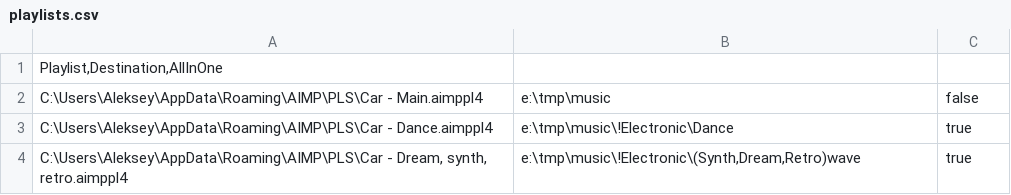
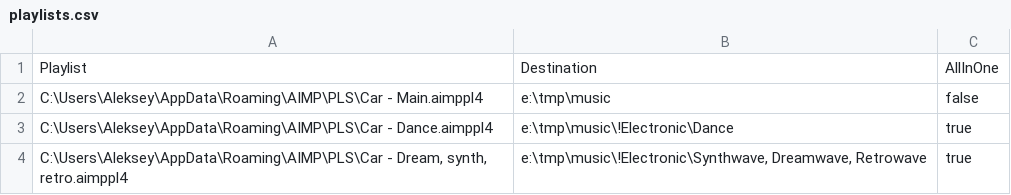
Before and after one commit to vmkernel/upload-playlist, a CSV file: playlists.csv, drawn as a sheet.

Commit message:
Fixed delimeter symbol in header

```diff
--- a/playlists.csv
+++ b/playlists.csv
@@ -1,4 +1,4 @@
-Playlist,Destination,AllInOne
+Playlist;Destination;AllInOne
 C:\Users\Aleksey\AppData\Roaming\AIMP\PLS\Car - Main.aimppl4;e:\tmp\music;false
 C:\Users\Aleksey\AppData\Roaming\AIMP\PLS\Car - Dance.aimppl4;e:\tmp\music\!Electronic\Dance;true
-C:\Users\Aleksey\AppData\Roaming\AIMP\PLS\Car - Dream, synth, retro.aimppl4;e:\tmp\music\!Electronic\(Synth,Dream,Retro)wave;true
+C:\Users\Aleksey\AppData\Roaming\AIMP\PLS\Car - Dream, synth, retro.aimppl4;e:\tmp\music\!Electronic\Synthwave, Dreamwave, Retrowave;true
```
